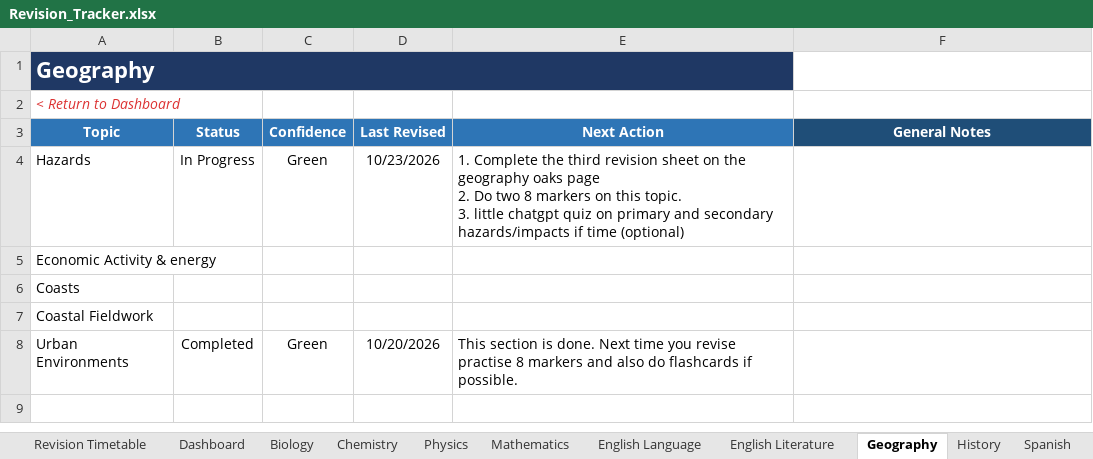
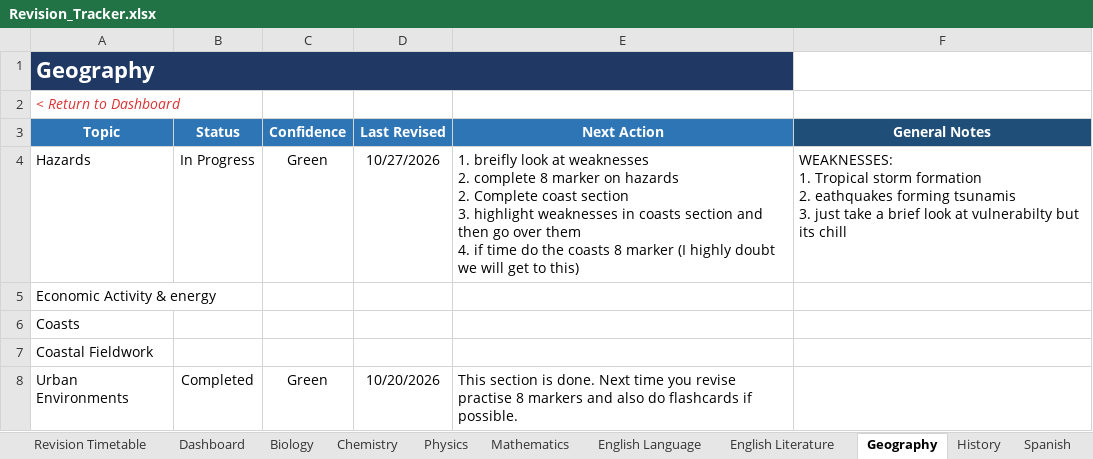
Before and after one commit to Chinedu-stack/Python_Stuff-Replit, an Excel workbook: revision tracker/Revision_Tracker.xlsx, sheet Geography, drawn as a sheet; values as stored, in another font and other column widths than the file's, no borders; conditional formats and table styles not drawn; ↵ is a line break in a cell; the diff names each change by its address in the sheet, - before the commit and + after, or states it on an @@ line.

```diff
--- a/revision tracker/Revision_Tracker.xlsx (sheet Geography)
+++ b/revision tracker/Revision_Tracker.xlsx (sheet Geography)
-D4 (Last Revised): 10/23/2026
+D4 (Last Revised): 10/27/2026
-E4 (Next Action): 1. Complete the third revision sheet on the geography oaks page ↵ 2. Do two 8 markers on this topic. ↵ 3. little chatgpt quiz on primary and secondary hazards/impacts if time (optional)
+E4 (Next Action): 1. breifly look at weaknesses ↵ 2. complete 8 marker on hazards ↵ 2. Complete coast section ↵ 3. highlight weaknesses in coasts section and then go over them ↵ 4. if time do the coasts 8 marker (I highly doubt we will get to this)
-F4 (General Notes): (empty)
+F4 (General Notes): WEAKNESSES: ↵ 1. Tropical storm formation ↵ 2. eathquakes forming tsunamis ↵ 3. just take a brief look at vulnerabilty but its chill
```
Also changed, not shown: sheet Dashboard, sheet English Literature, sheet Chemistry, 1 other file.
